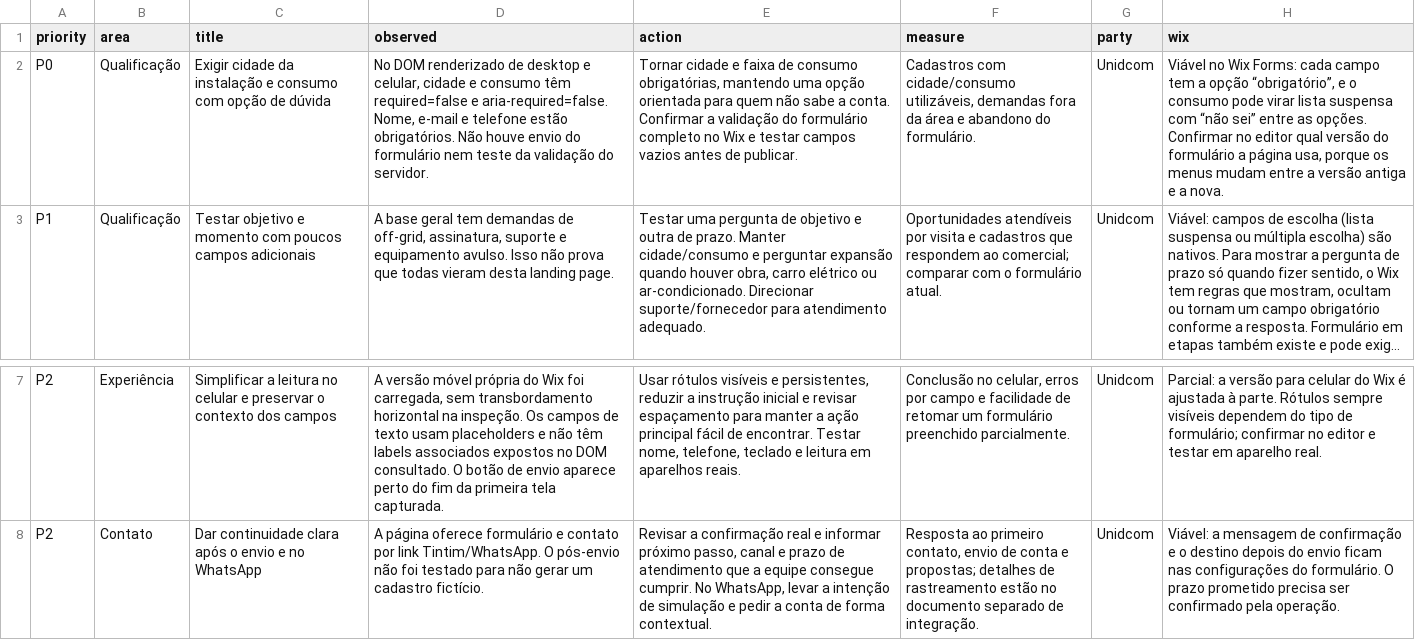
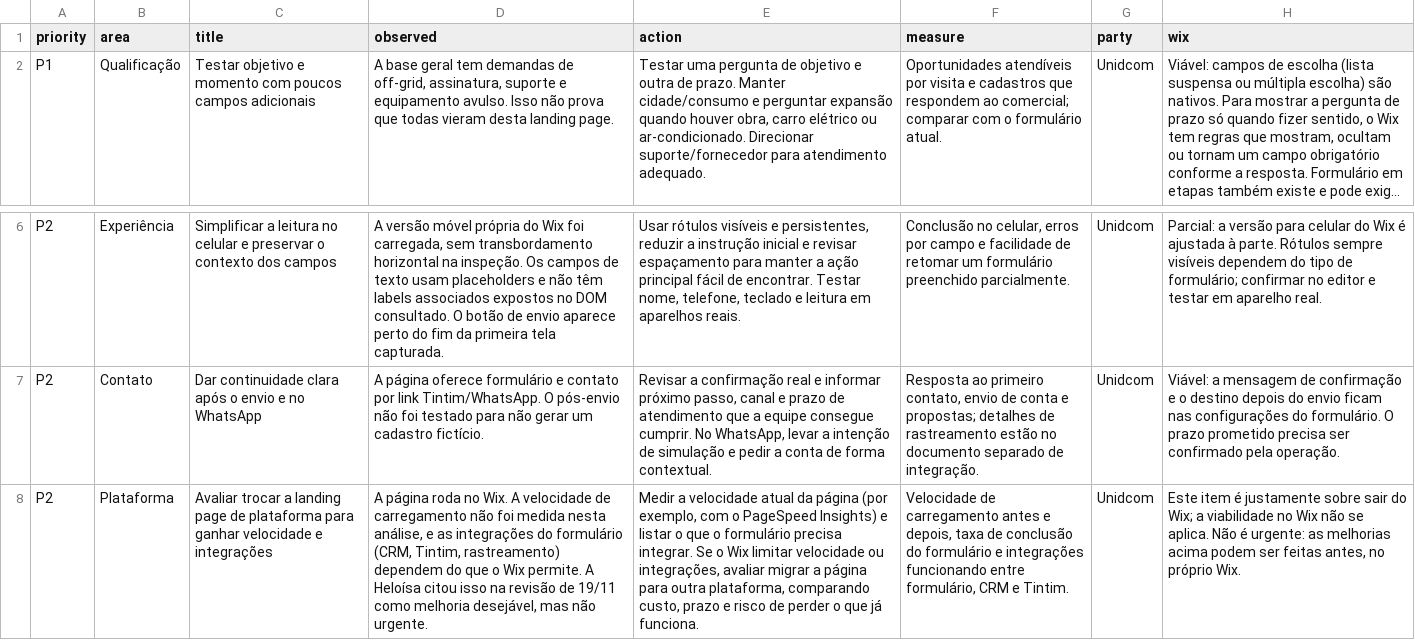
Before and after one commit to Unidcom/aprovacoes-unid, a CSV file: vesper/diagnostico-2026-11-17/acoes-landing-page.csv, drawn as a sheet; only a part is shown, gaps mark what is left out; long unchanged cells end in …; removed rows and columns are numbered as before the commit, all else as after; the diff names each change by its address in the sheet, - before the commit and + after, or states it on an @@ line.

```diff
--- a/vesper/diagnostico-2026-11-17/acoes-landing-page.csv
+++ b/vesper/diagnostico-2026-11-17/acoes-landing-page.csv
-row 2: P0 | Qualificação | Exigir cidade da instalação e consumo com opção de dúvida | No DOM renderizado de desktop e celular, cidade e consumo têm required=false e aria-required=false. Nome, e-mail e telefone estão obrigatórios. Não houve envio do formulário nem teste da validação do servidor. | Tornar cidade e faixa de consumo obrigatórias, mantendo uma opção orientada para quem não sabe a conta. Confirmar a validação do formulário completo no Wix e testar campos vazios antes de publicar. | Cadastros com cidade/consumo utilizáveis, demandas fora da área e abandono do formulário. | Unidcom | Viável no Wix Forms: cada campo tem a opção “obrigatório”, e o consumo pode virar lista suspensa com “não sei” entre as opções. Confirmar no editor qual versão do formulário a página usa, porque os menus mudam entre a versão antiga e a nova.
+row 8: P2 | Plataforma | Avaliar trocar a landing page de plataforma para ganhar velocidade e integrações | A página roda no Wix. A velocidade de carregamento não foi medida nesta análise, e as integrações do formulário (CRM, Tintim, rastreamento) dependem do que o Wix permite. A Heloísa citou isso na revisão de 19/11 como melhoria desejável, mas não urgente. | Medir a velocidade atual da página (por exemplo, com o PageSpeed Insights) e listar o que o formulário precisa integrar. Se o Wix limitar velocidade ou integrações, avaliar migrar a página para outra plataforma, comparando custo, prazo e risco de perder o que já funciona. | Velocidade de carregamento antes e depois, taxa de conclusão do formulário e integrações funcionando entre formulário, CRM e Tintim. | Unidcom | Este item é justamente sobre sair do Wix; a viabilidade no Wix não se aplica. Não é urgente: as melhorias acima podem ser feitas antes, no próprio Wix.
```
Also changed, not shown: vesper/diagnostico-2026-11-17/acoes-anuncios.csv, vesper/diagnostico-2026-11-17/acoes-comercial.csv, 6 other files.
